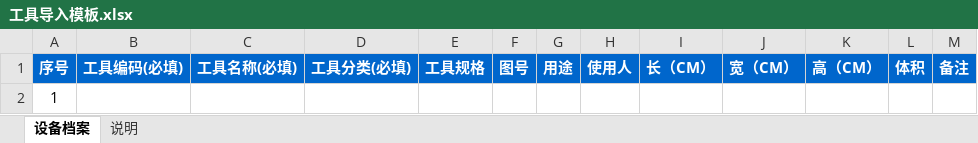
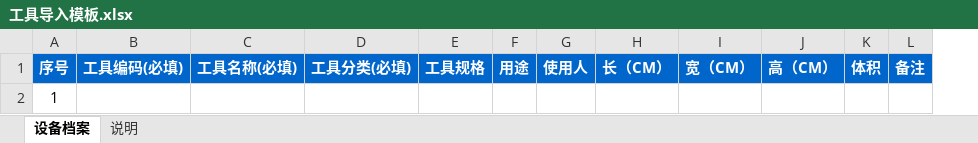
Before and after one commit to huzhiyuhuzhiyu/api-doc-lookup, an Excel workbook: public/static/工具导入模板.xlsx, sheet 设备档案, drawn as a sheet; values as stored, in another font and other column widths than the file's, no borders; the diff names each change by its address in the sheet, - before the commit and + after, or states it on an @@ line.

```diff
--- a/public/static/工具导入模板.xlsx (sheet 设备档案)
+++ b/public/static/工具导入模板.xlsx (sheet 设备档案)
-column F, row 1: 图号
```
Also changed, not shown: 10 other files.
